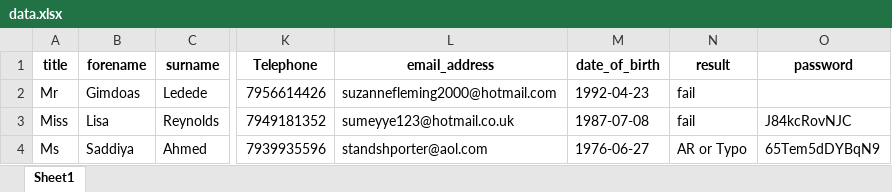
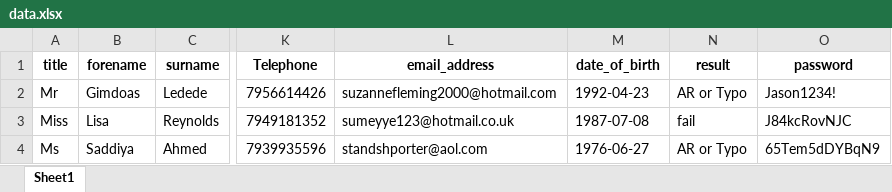
Before and after one commit to DamirTomasevic/autoregister, an Excel workbook: data.xlsx, sheet Sheet1, drawn as a sheet; only a part is shown, gaps mark what is left out; values as stored, in another font and other column widths than the file's, no borders; the diff names each change by its address in the sheet, - before the commit and + after, or states it on an @@ line.

```diff
--- a/data.xlsx (sheet Sheet1)
+++ b/data.xlsx (sheet Sheet1)
-N2 (result): fail
+N2 (result): AR or Typo
-O2 (password): (empty)
+O2 (password): Jason1234!
```
Also changed, not shown: 2 other files.
